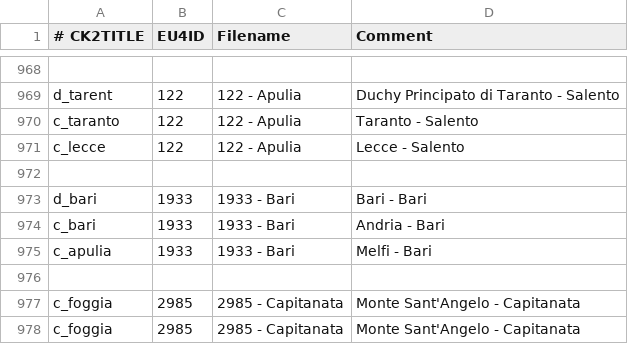
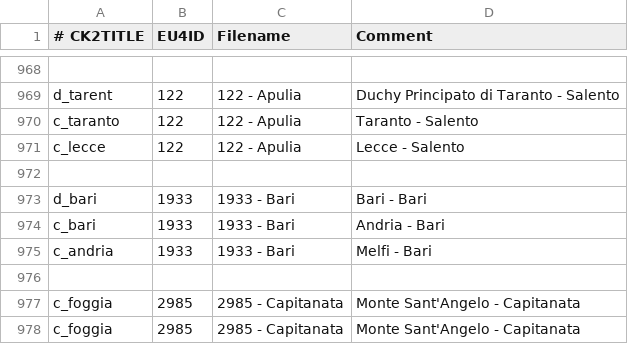
Before and after one commit to TheMarmottin/Converter, a CSV file: Converter/eu4_converter/province_table.csv, drawn as a sheet; only a part is shown, gaps mark what is left out.

Commit message:
oops

```diff
--- a/Converter/eu4_converter/province_table.csv
+++ b/Converter/eu4_converter/province_table.csv
@@ -974,3 +974,3 @@ d_bari;1933;1933 - Bari;Bari - Bari
 c_bari;1933;1933 - Bari;Andria - Bari
-c_apulia;1933;1933 - Bari;Melfi - Bari
+c_andria;1933;1933 - Bari;Melfi - Bari
 
```
